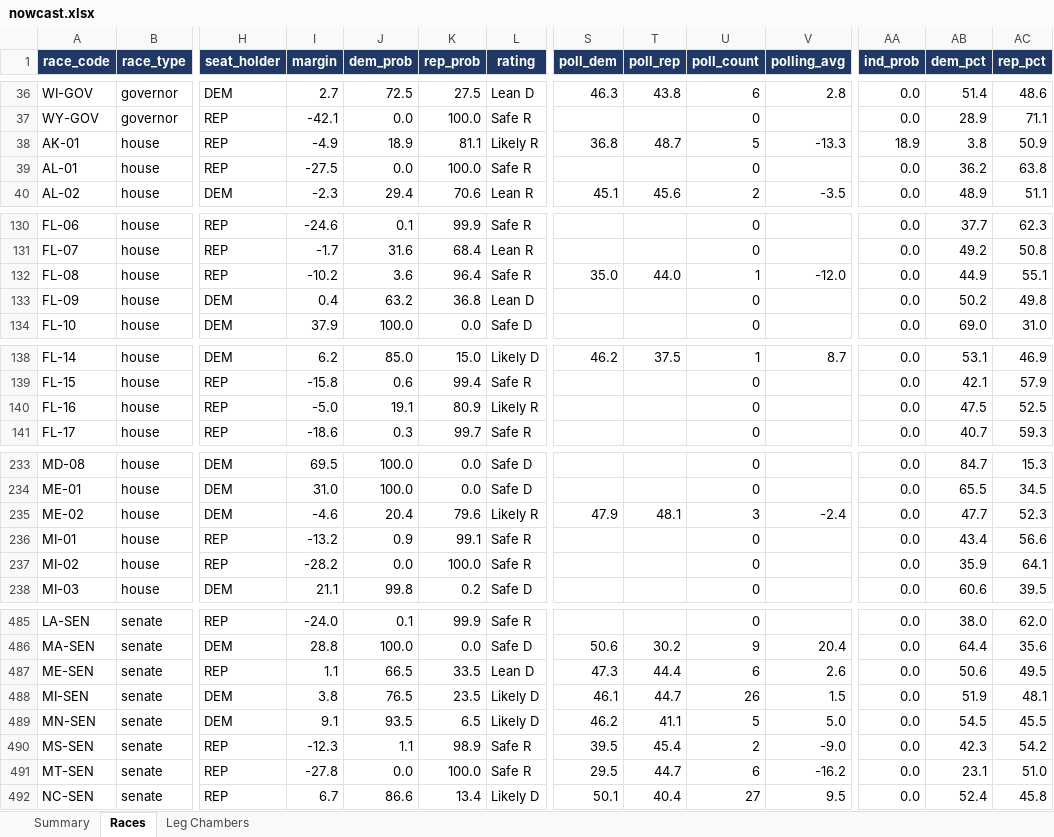
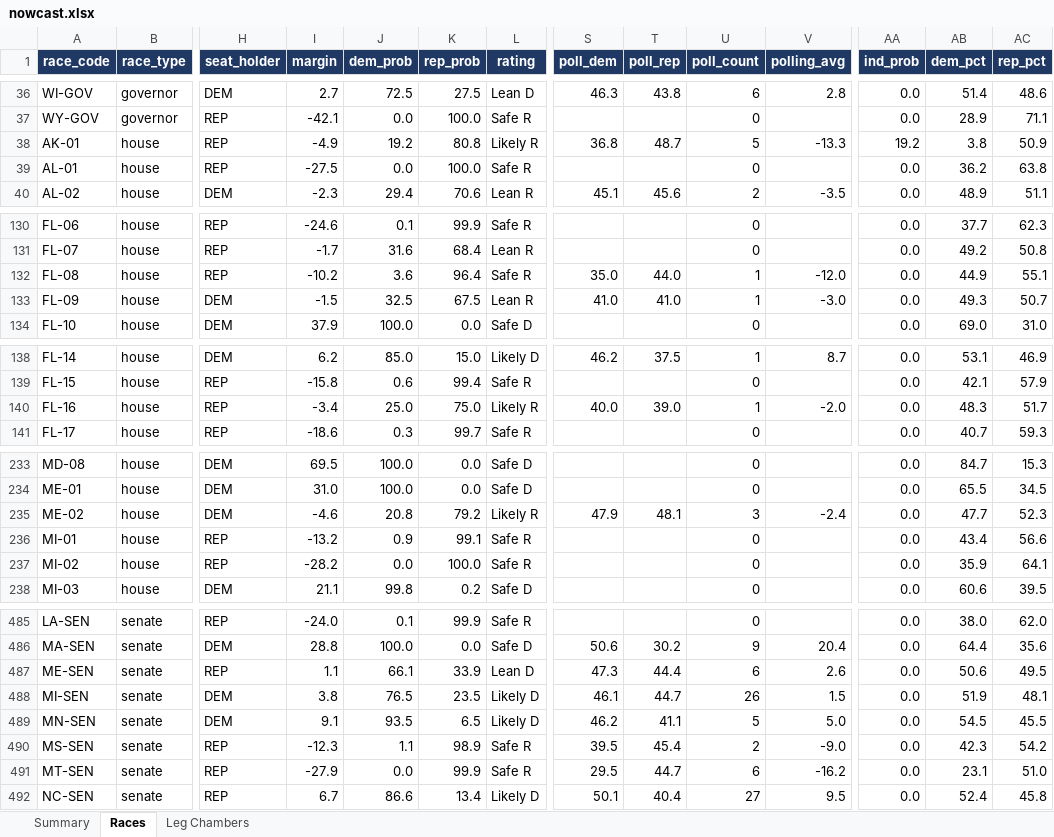
Before and after one commit to ElectIndex/26_us_forecast_data, an Excel workbook: output/nowcast.xlsx, sheet Races, drawn as a sheet; only a part is shown, gaps mark what is left out; values as stored, in another font and other column widths than the file's, no borders; the diff covers the shown part only; the diff names each change by its address in the sheet, - before the commit and + after, or states it on an @@ line.

```diff
--- a/output/nowcast.xlsx (sheet Races)
+++ b/output/nowcast.xlsx (sheet Races)
-J38 (dem_prob): 18.9
+J38 (dem_prob): 19.2
-K38 (rep_prob): 81.1
+K38 (rep_prob): 80.8
-AA38 (ind_prob): 18.9
+AA38 (ind_prob): 19.2
-I133 (margin): 0.4
+I133 (margin): -1.5
-J133 (dem_prob): 63.2
+J133 (dem_prob): 32.5
-K133 (rep_prob): 36.8
+K133 (rep_prob): 67.5
-L133 (rating): Lean D
+L133 (rating): Lean R
-S133 (poll_dem): (empty)
+S133 (poll_dem): 41.0
-T133 (poll_rep): (empty)
+T133 (poll_rep): 41.0
-U133 (poll_count): 0
+U133 (poll_count): 1
-V133 (polling_avg): (empty)
+V133 (polling_avg): -3.0
-AB133 (dem_pct): 50.2
+AB133 (dem_pct): 49.3
-AC133 (rep_pct): 49.8
+AC133 (rep_pct): 50.7
-I140 (margin): -5.0
+I140 (margin): -3.4
-J140 (dem_prob): 19.1
+J140 (dem_prob): 25.0
-K140 (rep_prob): 80.9
+K140 (rep_prob): 75.0
-S140 (poll_dem): (empty)
+S140 (poll_dem): 40.0
-T140 (poll_rep): (empty)
+T140 (poll_rep): 39.0
-U140 (poll_count): 0
+U140 (poll_count): 1
-V140 (polling_avg): (empty)
+V140 (polling_avg): -2.0
-AB140 (dem_pct): 47.5
+AB140 (dem_pct): 48.3
-AC140 (rep_pct): 52.5
+AC140 (rep_pct): 51.7
-J235 (dem_prob): 20.4
+J235 (dem_prob): 20.8
-K235 (rep_prob): 79.6
+K235 (rep_prob): 79.2
-J487 (dem_prob): 66.5
+J487 (dem_prob): 66.1
-K487 (rep_prob): 33.5
+K487 (rep_prob): 33.9
-I491 (margin): -27.8
+I491 (margin): -27.9
-K491 (rep_prob): 100.0
+K491 (rep_prob): 99.9
```
Also changed, not shown: 2 edited cells elsewhere in this sheet, sheet Summary, 37 other files.
